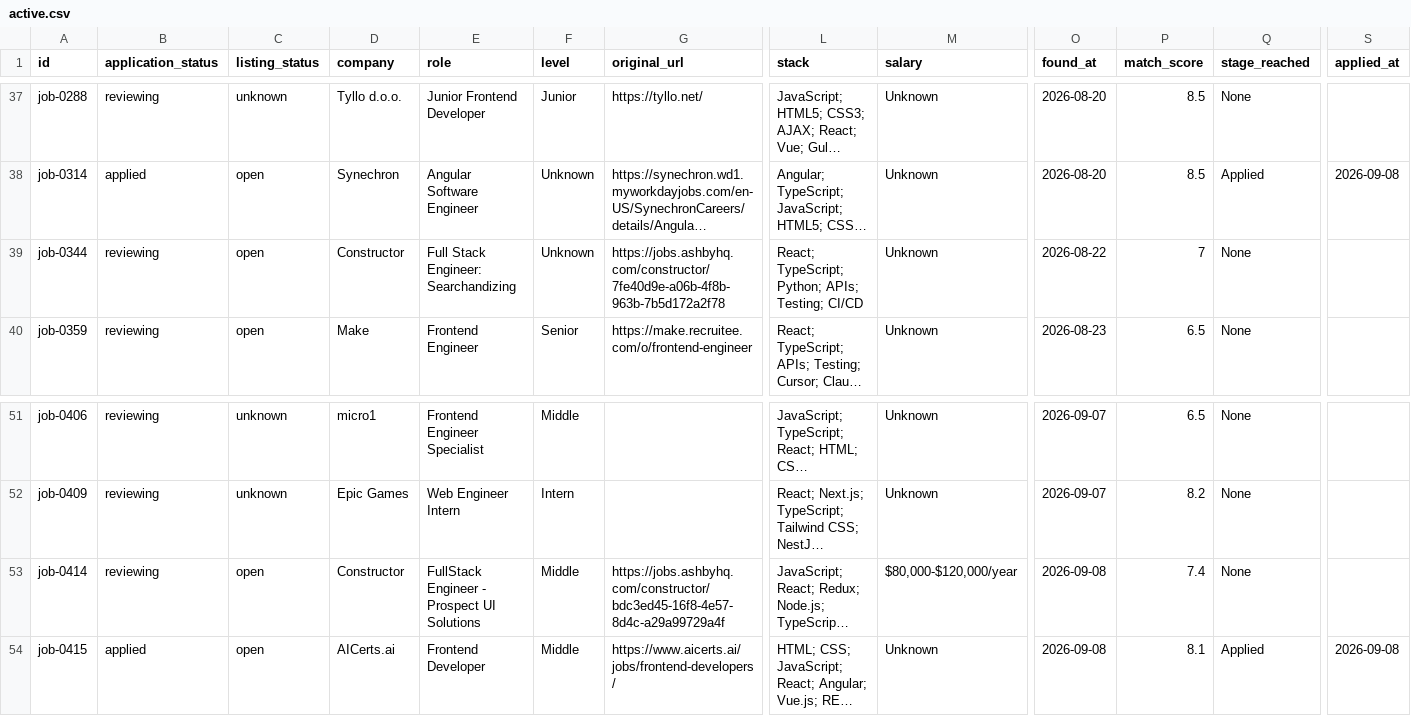
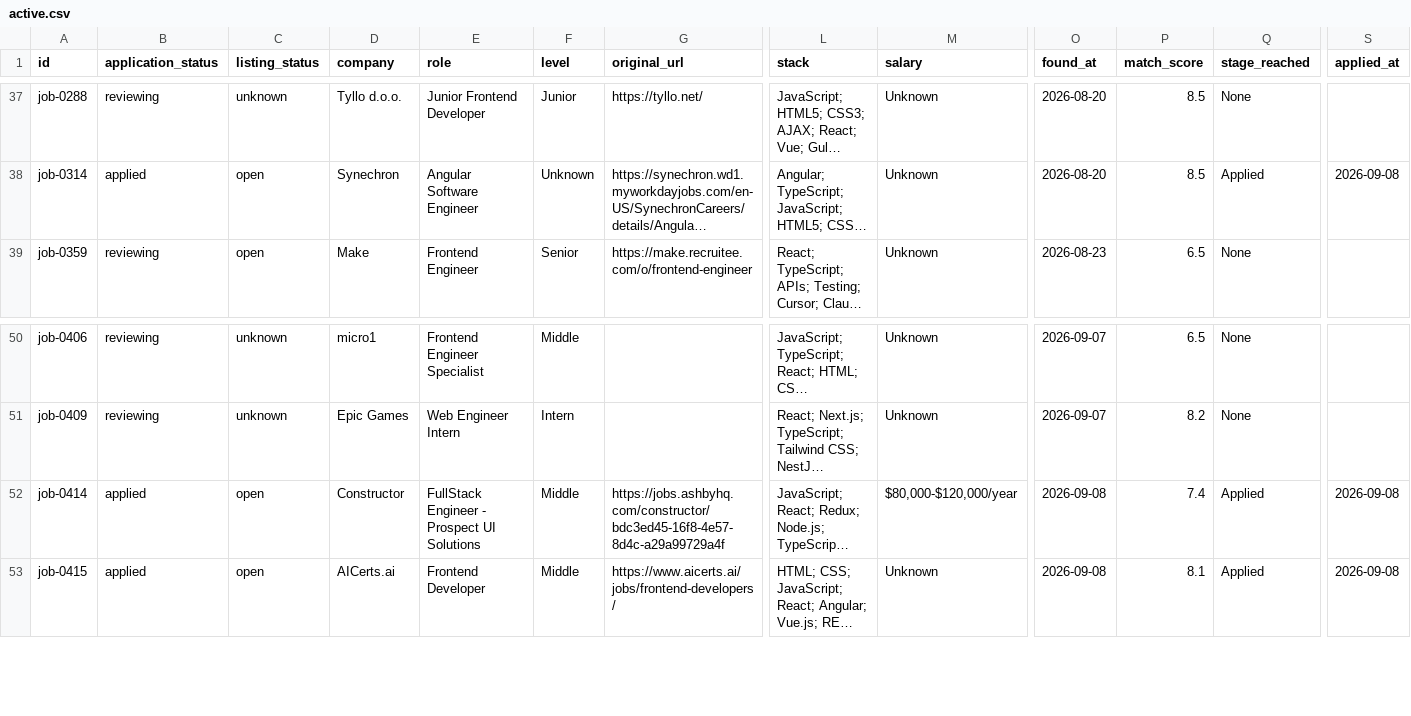
Before and after one commit to stupidkubik/job-searcher, a CSV file: data/index/active.csv, drawn as a sheet; only a part is shown, gaps mark what is left out; long unchanged cells end in …; removed rows and columns are numbered as before the commit, all else as after; rows hold the shown columns only; the diff names each change by its address in the sheet, - before the commit and + after, or states it on an @@ line.

```diff
--- a/data/index/active.csv
+++ b/data/index/active.csv
-row 39: job-0344 | reviewing | open | Constructor | Full Stack Engineer: Searchandizing | Unknown | https://jobs.ashbyhq.com/constructor/7fe40d9e-a06b-4f8b-963b-7b5d172a2f78 | React; TypeScript; Python; APIs; Testing; CI/CD | Unknown | 2026-08-22 | 7 | None
-B52 (application_status): reviewing
+B52 (application_status): applied
-Q52 (stage_reached): None
+Q52 (stage_reached): Applied
-S52 (applied_at): (empty)
+S52 (applied_at): 2026-09-08
```
Also changed, not shown: data/index/known.tsv, data/jobs.csv, 2 other files.
